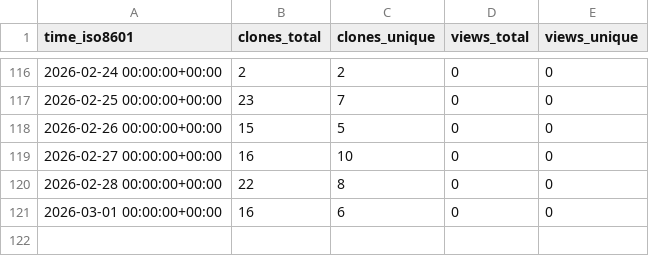
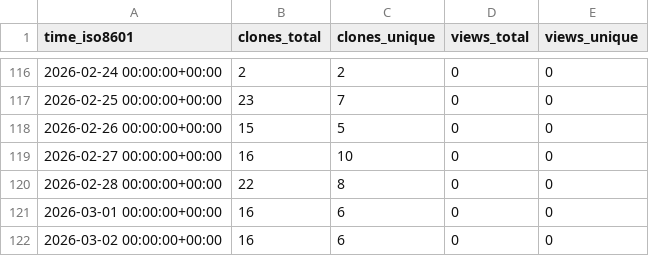
Before and after one commit to rick-dn/px4_autonomy, a CSV file: rick-dn/px4_autonomy/ghrs-data/views_clones_aggregate.csv, drawn as a sheet; only a part is shown, gaps mark what is left out; the diff names each change by its address in the sheet, - before the commit and + after, or states it on an @@ line.

```diff
--- a/rick-dn/px4_autonomy/ghrs-data/views_clones_aggregate.csv
+++ b/rick-dn/px4_autonomy/ghrs-data/views_clones_aggregate.csv
+row 122: 2026-03-02 00:00:00+00:00 | 16 | 6 | 0 | 0
```
Also changed, not shown: 1 other file.
